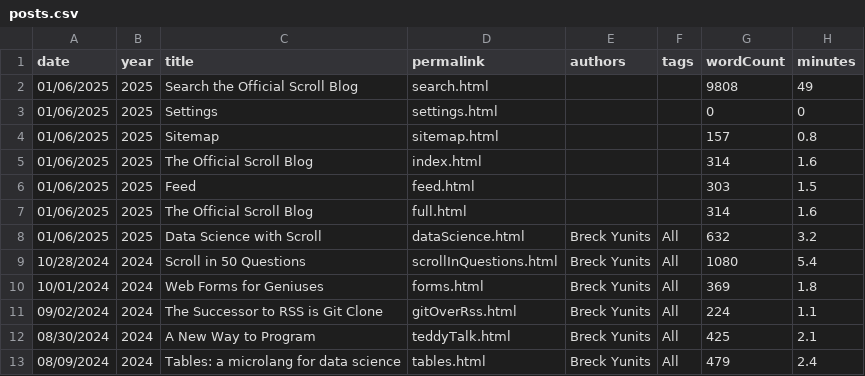
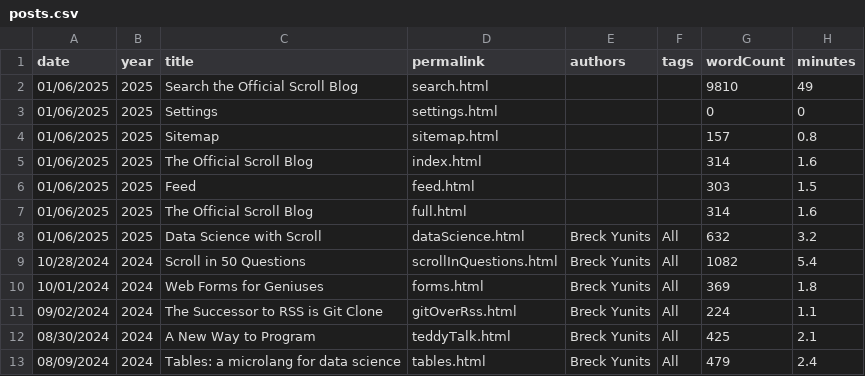
Before and after one commit to breck7/scroll, a CSV file: blog/posts.csv, drawn as a sheet; only a part is shown.

```diff
--- a/blog/posts.csv
+++ b/blog/posts.csv
@@ -1,3 +1,3 @@
 date,year,title,permalink,authors,tags,wordCount,minutes
-01/06/2025,2025,Search the Official Scroll Blog,search.html,,,9808,49
+01/06/2025,2025,Search the Official Scroll Blog,search.html,,,9810,49
 01/06/2025,2025,Settings,settings.html,,,0,0
@@ -8,3 +8,3 @@ date,year,title,permalink,authors,tags,wordCount,minutes
 01/06/2025,2025,Data Science with Scroll,dataScience.html,Breck Yunits,All,632,3.2
-10/28/2024,2024,Scroll in 50 Questions,scrollInQuestions.html,Breck Yunits,All,1080,5.4
+10/28/2024,2024,Scroll in 50 Questions,scrollInQuestions.html,Breck Yunits,All,1082,5.4
 10/01/2024,2024,Web Forms for Geniuses,forms.html,Breck Yunits,All,369,1.8
```
Also changed, not shown: blog/posts.tsv, pages.csv, 28 other files.
